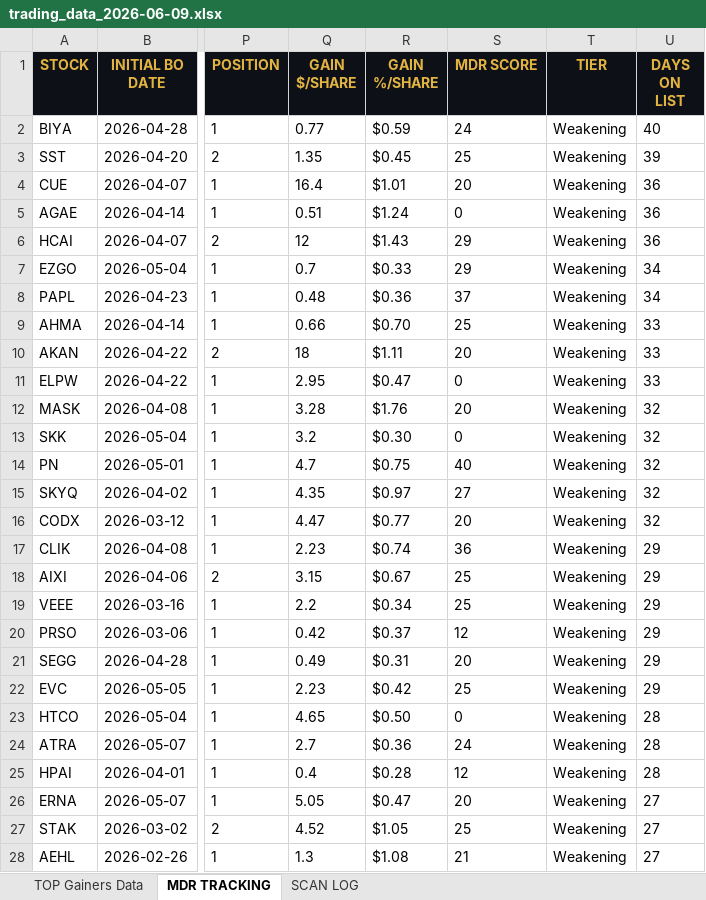
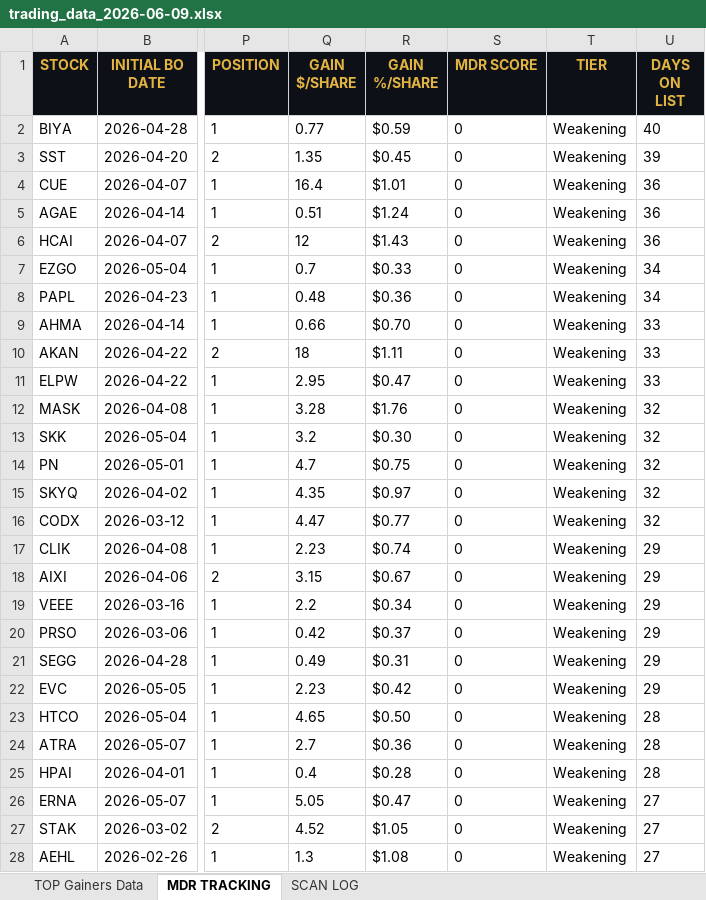
Before and after one commit to cmletsch/trading-system, an Excel workbook: data/trading_data_2026-06-09.xlsx, sheet MDR TRACKING, drawn as a sheet; only a part is shown, gaps mark what is left out; values as stored, in another font and other column widths than the file's, no borders; the diff covers the shown part only; the diff names each change by its address in the sheet, - before the commit and + after, or states it on an @@ line.

```diff
--- a/data/trading_data_2026-06-09.xlsx (sheet MDR TRACKING)
+++ b/data/trading_data_2026-06-09.xlsx (sheet MDR TRACKING)
-S2 (MDR SCORE): 24
+S2 (MDR SCORE): 0
-S3 (MDR SCORE): 25
+S3 (MDR SCORE): 0
-S4 (MDR SCORE): 20
+S4 (MDR SCORE): 0
-S6:S7 (MDR SCORE): 29
+S6:S7 (MDR SCORE): 0
-S8 (MDR SCORE): 37
+S8 (MDR SCORE): 0
-S9 (MDR SCORE): 25
+S9 (MDR SCORE): 0
-S10 (MDR SCORE): 20
+S10 (MDR SCORE): 0
-S12 (MDR SCORE): 20
+S12 (MDR SCORE): 0
-S14 (MDR SCORE): 40
+S14 (MDR SCORE): 0
-S15 (MDR SCORE): 27
+S15 (MDR SCORE): 0
-S16 (MDR SCORE): 20
+S16 (MDR SCORE): 0
-S17 (MDR SCORE): 36
+S17 (MDR SCORE): 0
-S18:S19 (MDR SCORE): 25
+S18:S19 (MDR SCORE): 0
-S20 (MDR SCORE): 12
+S20 (MDR SCORE): 0
-S21 (MDR SCORE): 20
+S21 (MDR SCORE): 0
-S22 (MDR SCORE): 25
+S22 (MDR SCORE): 0
-S24 (MDR SCORE): 24
+S24 (MDR SCORE): 0
-S25 (MDR SCORE): 12
+S25 (MDR SCORE): 0
-S26 (MDR SCORE): 20
+S26 (MDR SCORE): 0
-S27 (MDR SCORE): 25
+S27 (MDR SCORE): 0
-S28 (MDR SCORE): 21
+S28 (MDR SCORE): 0
```
Also changed, not shown: 40 added rows and 197 edited cells elsewhere in this sheet, 2 other files.
